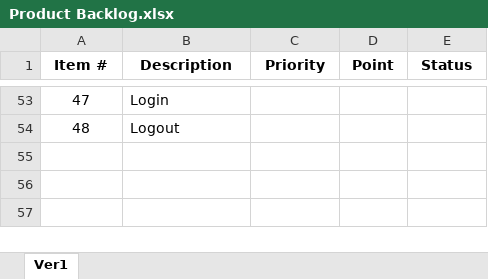
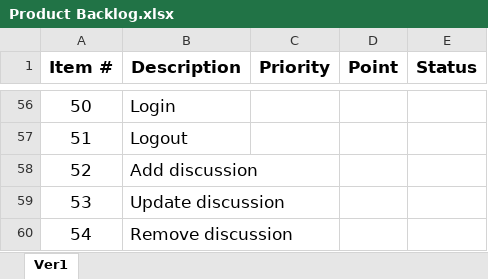
Before and after one commit to ThinhLP/CTSProject, an Excel workbook: Documents/Product Backlog.xlsx, sheet Ver1, drawn as a sheet; only a part is shown, gaps mark what is left out; values as stored, in another font and other column widths than the file's, no borders; charts and pictures not drawn; addresses are those after the commit; the diff covers the shown part only; the diff names each change by its address in the sheet, - before the commit and + after, or states it on an @@ line.

```diff
--- a/Documents/Product Backlog.xlsx (sheet Ver1)
+++ b/Documents/Product Backlog.xlsx (sheet Ver1)
@@ A1:E1 text size: larger @@
@@ column A (Item #) renumbered between rows 6 and 57 @@
@@ A56:B57 text size: larger @@
+row 58: 52 | Add discussion
+row 59: 53 | Update discussion
+row 60: 54 | Remove discussion
```
Also changed, not shown: 3 added rows and cell formats elsewhere in this sheet, charts or pictures, 2 other files.
